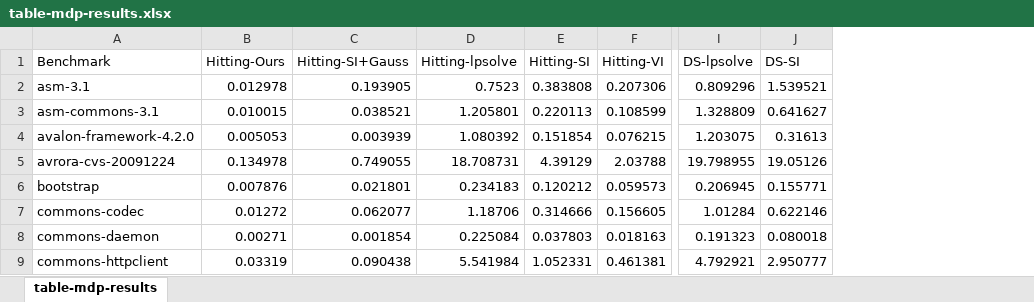
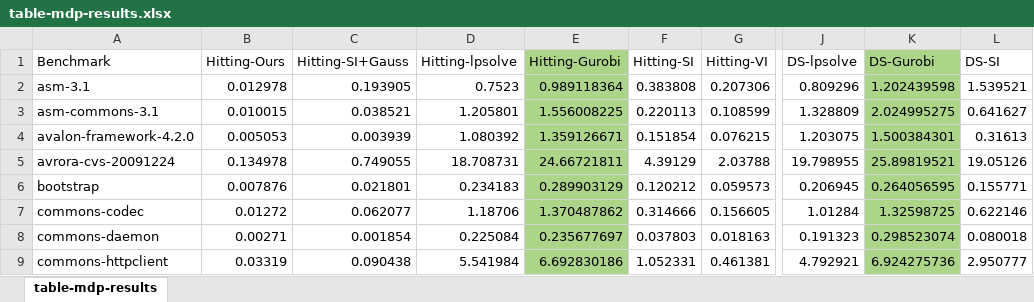
Before and after one commit to KeyKia/mc-mdp-treewidth, an Excel workbook: reported-results/dacapo/table-mdp-results.xlsx, sheet table-mdp-results, drawn as a sheet; only a part is shown, gaps mark what is left out; values as stored, in another font and other column widths than the file's, no borders; the diff names each change by its address in the sheet, - before the commit and + after, or states it on an @@ line.

Commit message:
updated excel files

```diff
--- a/reported-results/dacapo/table-mdp-results.xlsx (sheet table-mdp-results)
+++ b/reported-results/dacapo/table-mdp-results.xlsx (sheet table-mdp-results)
+column E (Hitting-Gurobi), rows 2-9: 0.989118364 | 1.556008225 | 1.359126671 | 24.66721811 | 0.289903129 | 1.370487862 | 0.235677697 | 6.692830186
+column K (DS-Gurobi), rows 2-9: 1.202439598 | 2.024995275 | 1.500384301 | 25.89819521 | 0.264056595 | 1.32598725 | 0.298523074 | 6.924275736
```
